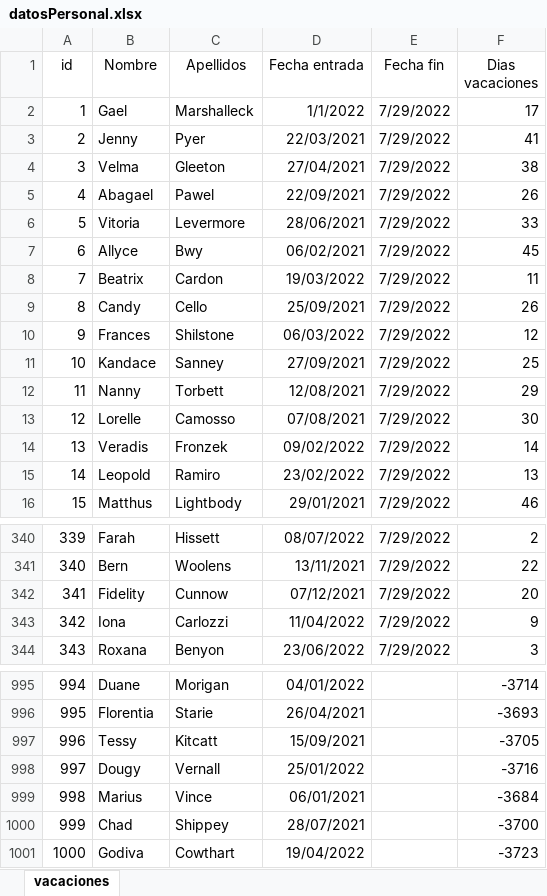
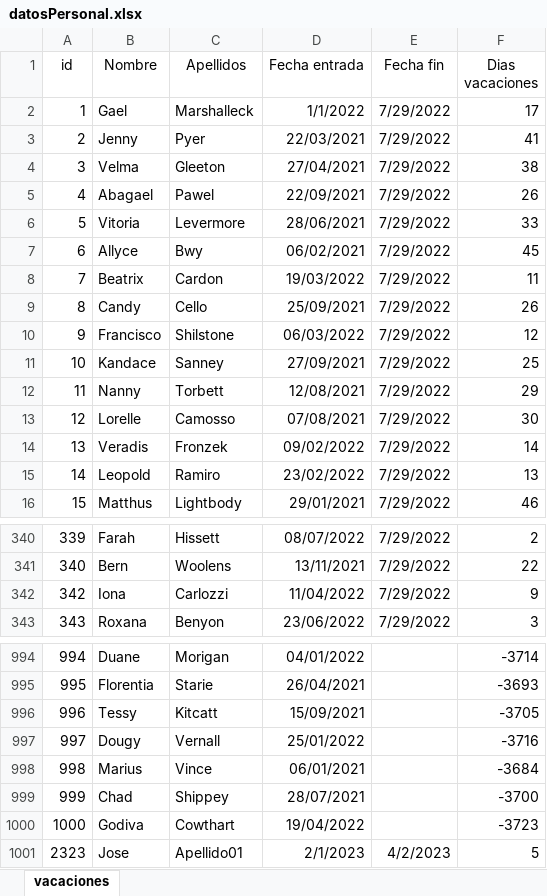
Before and after one commit to josecodetech/Excel, an Excel workbook: datosPersonal.xlsx, sheet vacaciones, drawn as a sheet; only a part is shown, gaps mark what is left out; values as stored, in another font and other column widths than the file's, no borders; table styles not drawn; removed rows and columns are numbered as before the commit, all else as after; the diff names each change by its address in the sheet, - before the commit and + after, or states it on an @@ line.

Commit message:
formulario

```diff
--- a/datosPersonal.xlsx (sheet vacaciones)
+++ b/datosPersonal.xlsx (sheet vacaciones)
-B10 (Nombre): Frances
+B10 (Nombre): Francisco
-row 342: 341 | Fidelity | Cunnow | 07/12/2021 | 7/29/2022 | 20
+row 1001: 2323 | Jose | Apellido01 | 2/1/2023 | 4/2/2023 | 5
```
Also changed, not shown: formulas that keep their value.
